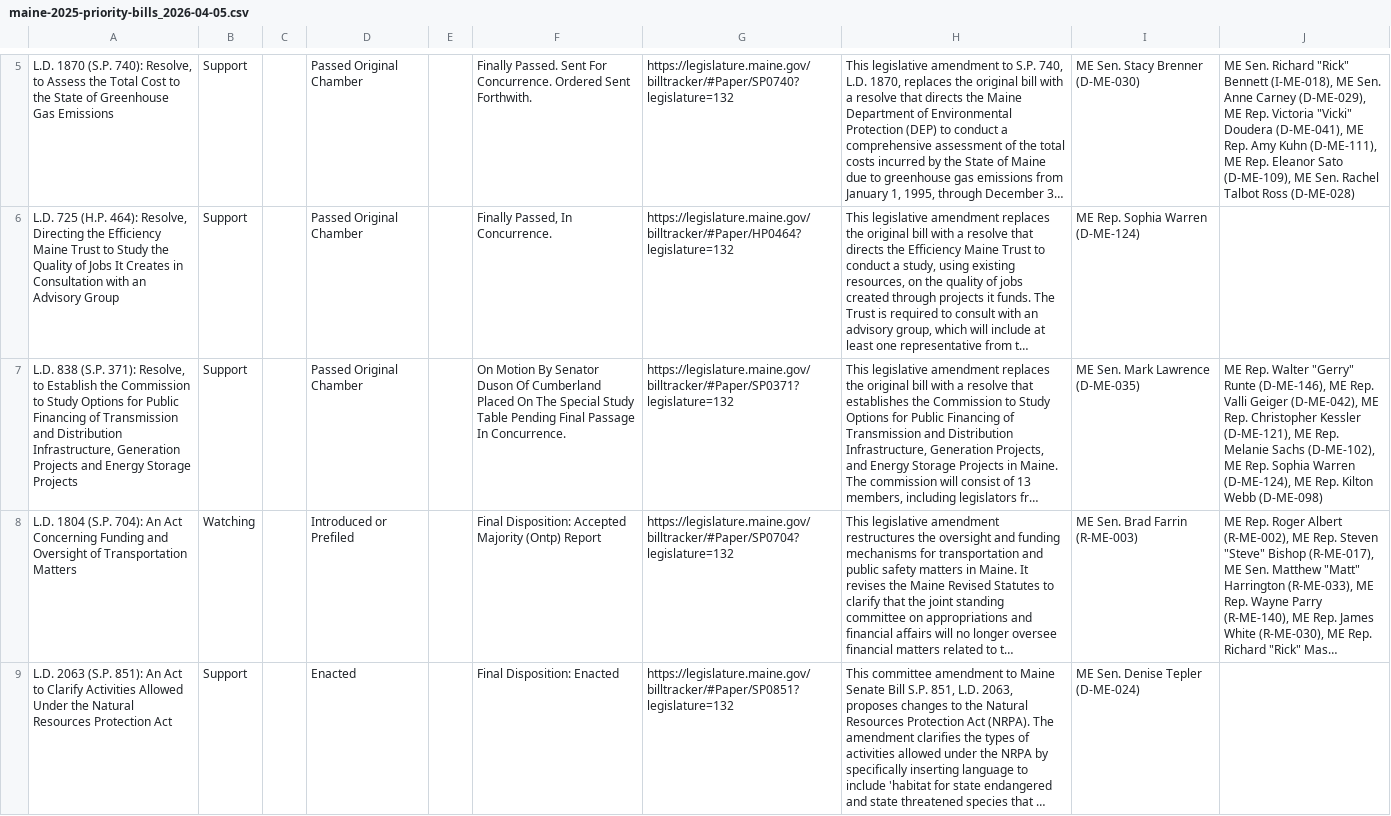
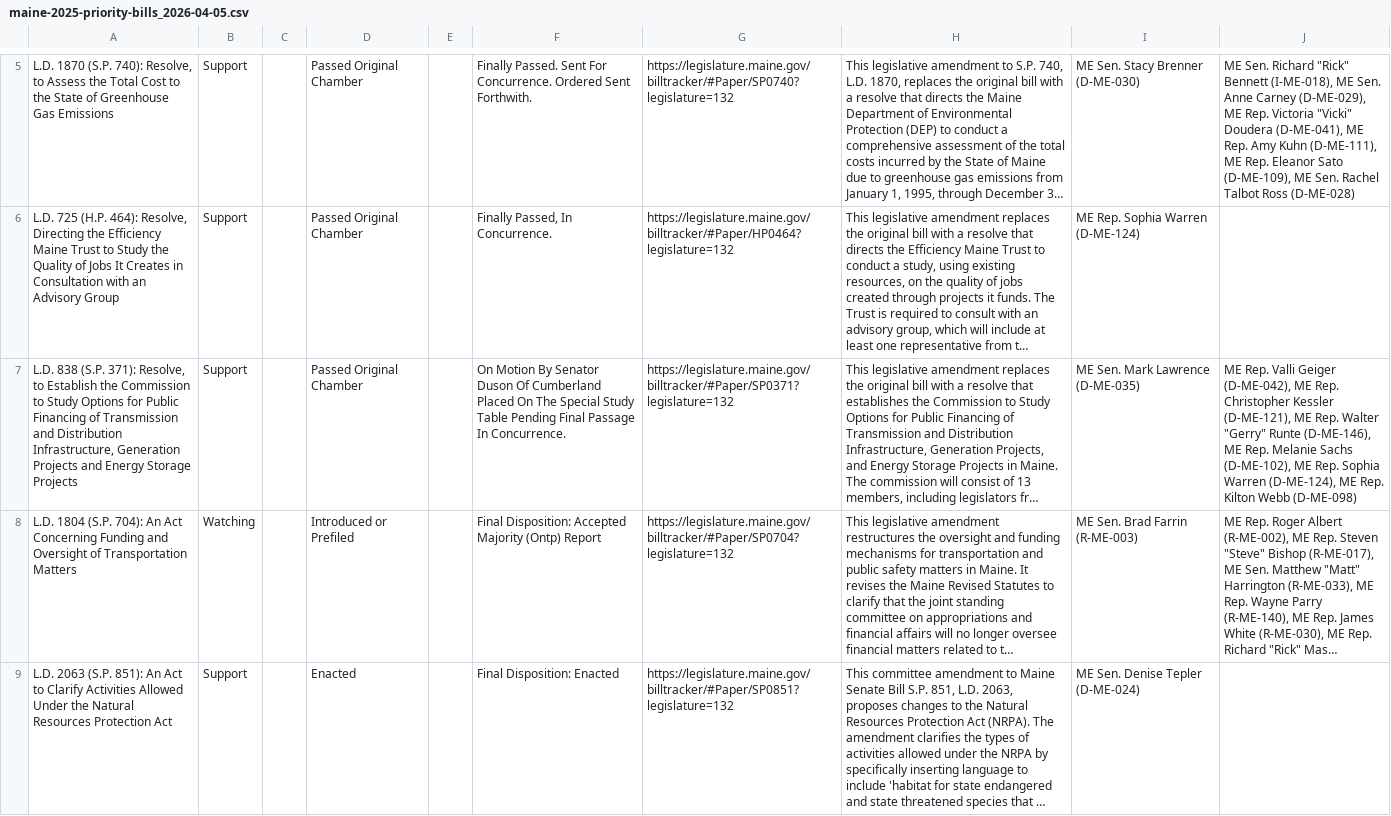
Before and after one commit to PhilipMathieu/scme-tracker, a CSV file: archive/maine-2025-priority-bills_2026-04-05.csv, drawn as a sheet; only a part is shown, gaps mark what is left out; long unchanged cells end in …; the diff covers the shown part only; the diff names each change by its address in the sheet, - before the commit and + after, or states it on an @@ line.

```diff
--- a/archive/maine-2025-priority-bills_2026-04-05.csv
+++ b/archive/maine-2025-priority-bills_2026-04-05.csv
-J7: ME Rep. Walter "Gerry" Runte (D-ME-146), ME Rep. Valli Geiger (D-ME-042), ME Rep. Christopher Kessler (D-ME-121), ME Rep.…
+J7: ME Rep. Valli Geiger (D-ME-042), ME Rep. Christopher Kessler (D-ME-121), ME Rep. Walter "Gerry" Runte (D-ME-146), ME Rep.…
```
Also changed, not shown: 3 edited cells elsewhere in this file, 1 other file.
